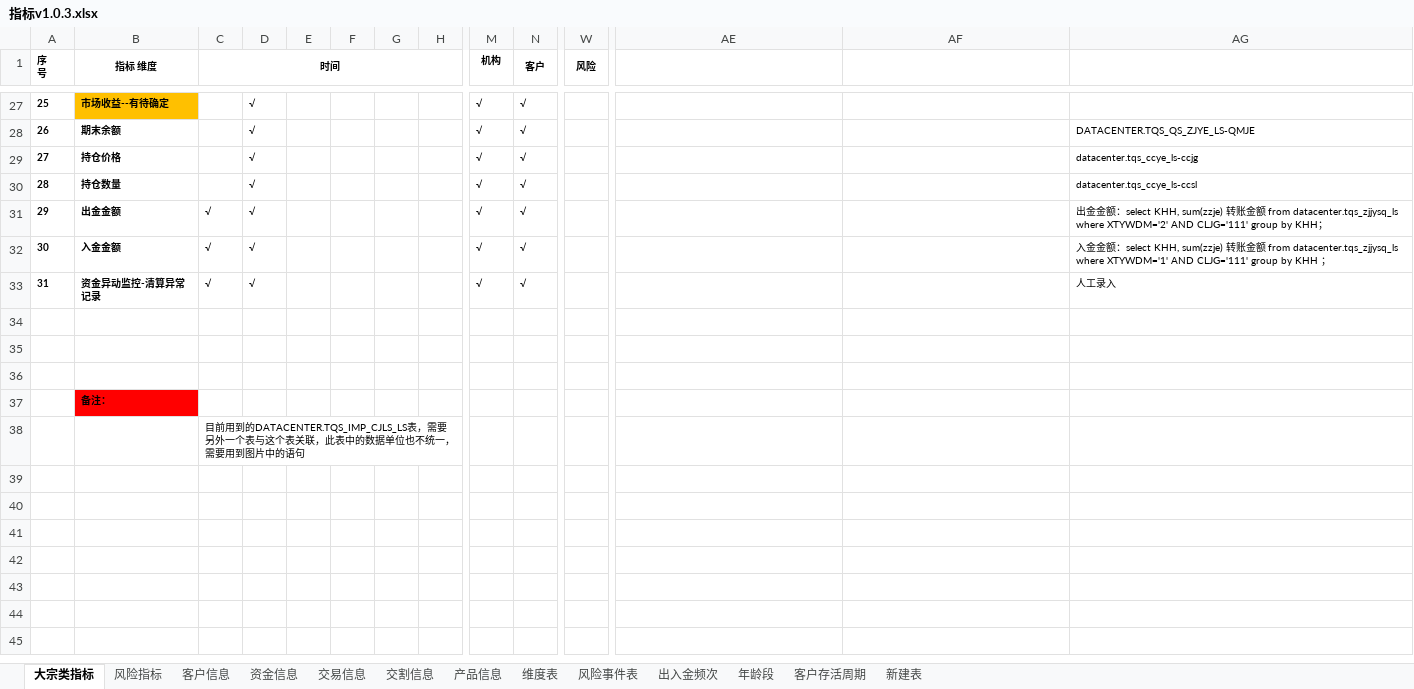
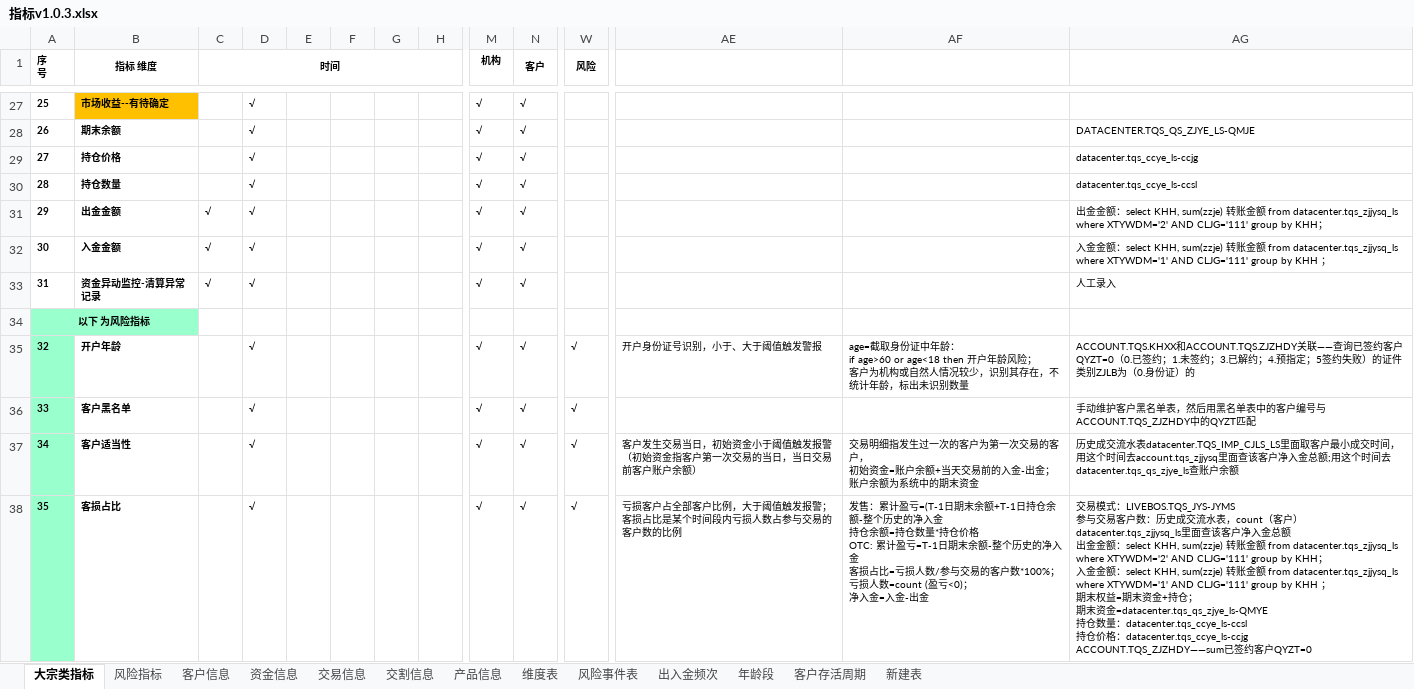
Before and after one commit to vivicai/qss_doc, an Excel workbook: 03.指标管理/大宗/指标v1.0.3.xlsx, sheet 大宗类指标, drawn as a sheet; only a part is shown, gaps mark what is left out; the shorter side is filled out with more unchanged rows; values as stored, in another font and other column widths than the file's, no borders; charts and pictures not drawn; rows hold the shown columns only; ↵ is a line break in a cell; the diff covers the shown part only; the diff names each change by its address in the sheet, - before the commit and + after, or states it on an @@ line.

```diff
--- a/03.指标管理/大宗/指标v1.0.3.xlsx (sheet 大宗类指标)
+++ b/03.指标管理/大宗/指标v1.0.3.xlsx (sheet 大宗类指标)
@@ column A (序 号) renumbered in row 34 @@
-A34:B34 fill: none
+A34:B34 fill: #99FFCC
+A34:B34 merged
-row 35: (empty)
+row 35: 32 | 开户年龄 |  | √ |  |  |  |  | √ | √ | √ | 开户身份证号识别，小于、大于阈值触发警报 | age=截取身份证中年龄： ↵ if age>60 or age<18 then 开户年龄风险； ↵ 客户为机构或自然人情况较少，识别其存在，不统计年龄，标出未识别数量 | ACCOUNT.TQS.KHXX和ACCOUNT.TQS.ZJZHDY关联——查询已签约客户QYZT=0（0.已签约；1.未签约；3.已解约；4.预指定；5签约失败）的证件类别ZJLB为（0.身份证）的
-A35 fill: none
+A35 fill: #99FFCC
+row 36: 33 | 客户黑名单 |  | √ |  |  |  |  | √ | √ | √ |  |  | 手动维护客户黑名单表，然后用黑名单表中的客户编号与ACCOUNT.TQS_ZJZHDY中的QYZT匹配
+row 37: 34 | 客户适当性 |  | √ |  |  |  |  | √ | √ | √ | 客户发生交易当日，初始资金小于阈值触发报警 ↵ （初始资金指客户第一次交易的当日，当日交易前客户账户余额） | 交易明细指发生过一次的客户为第一次交易的客户， ↵ 初始资金=账户余额+当天交易前的入金-出金； ↵ 账户余额为系统中的期末资金 | 历史成交流水表datacenter.TQS_IMP_CJLS_LS里面取客户最小成交时间，用这个时间去account.tqs_zjjysq里面查该客户净入金总额;用这个时间去datacenter.tqs_qs_zjye_ls查账户余额
+row 38: 35 | 客损占比 |  | √ |  |  |  |  | √ | √ | √ | 亏损客户占全部客户比例，大于阈值触发报警； ↵ 客损占比是某个时间段内亏损人数占参与交易的客户数的比例 | 发售：累计盈亏=(T-1日期末余额+T-1日持仓余额-整个历史的净入金 ↵ 持仓余额=持仓数量*持仓价格 ↵ OTC: 累计盈亏=T-1日期末余额-整个历史的净入金 ↵ 客损占比=亏损人数/参与交易的客户数*100%； ↵ 亏损人数=count (盈亏<0)； ↵ 净入金=入金-出金 | 交易模式：LIVEBOS.TQS_JYS-JYMS ↵ 参与交易客户数：历史成交流水表，count（客户）datacenter.tqs_zjjysq_ls里面查该客户净入金总额 ↵ 出金金额：select KHH, sum(zzje) 转账金额 from datacenter.tqs_zjjysq_ls where XTYWDM='2' AND CLJG='111' group by KHH； ↵ 入金金额：select KHH, sum(zzje) 转账金额 from datacenter.tqs_zjjysq_ls where XTYWDM='1' AND CLJG='111' group by KHH ； ↵ 期末权益=期末资金+持仓； ↵ 期末资金=datacenter.tqs_qs_zjye_ls-QMYE ↵ 持仓数量：datacenter.tqs_ccye_ls-ccsl ↵ 持仓价格：datacenter.tqs_ccye_ls-ccjg ↵ ACCOUNT.TQS_ZJZHDY——sum已签约客户QYZT=0
```
Also changed, not shown: 28 added rows elsewhere in this sheet, sheet 风险指标, sheet 新建表, charts or pictures, 03.指标管理/大宗/指标定义表V2.1.4.xlsx, 5 other files.
